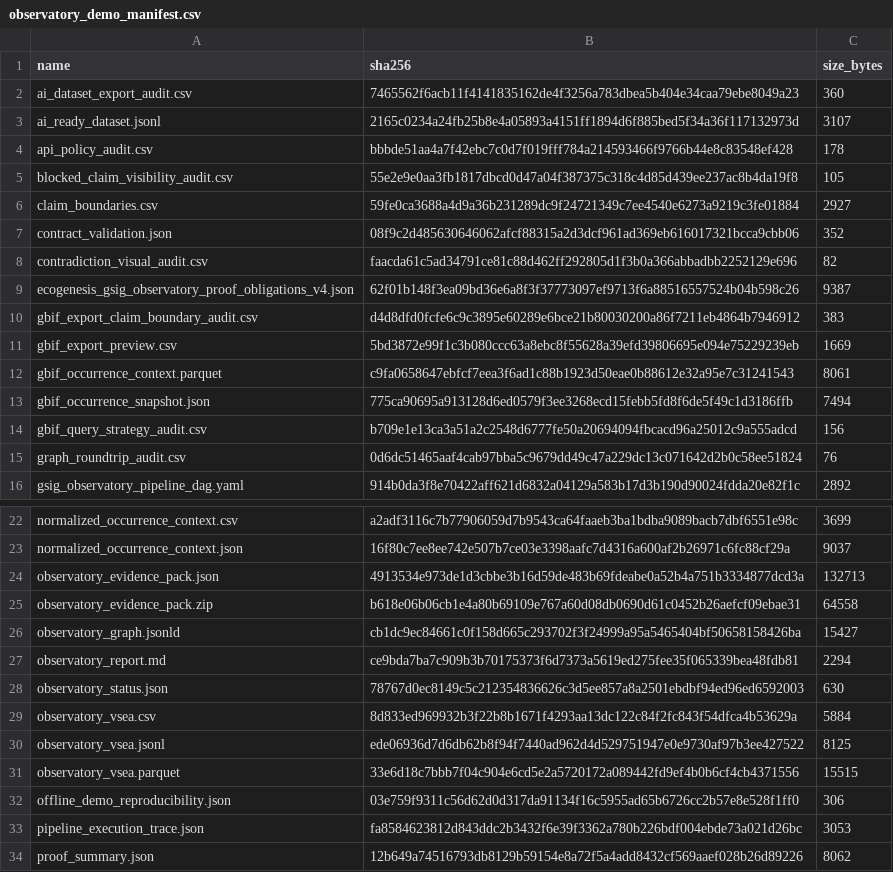
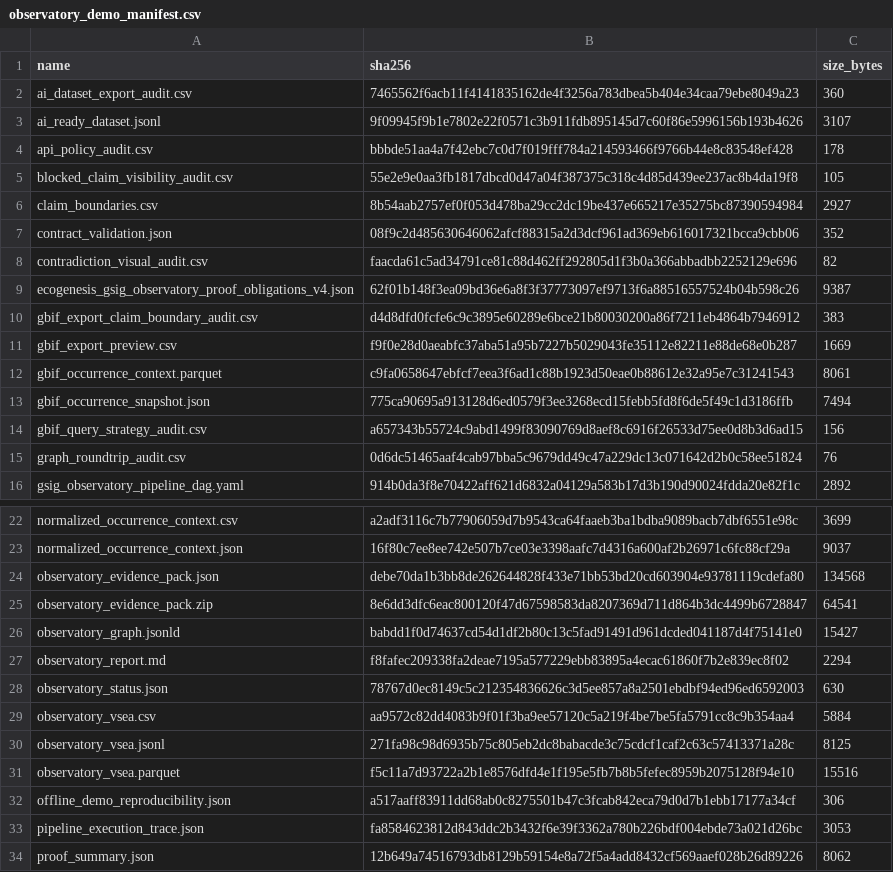
Before and after one commit to Ecooddworld/EcoGenesis_Evidence_Atlas, a CSV file: reports/observatory-demo/observatory_demo_manifest.csv, drawn as a sheet; only a part is shown, gaps mark what is left out; the diff covers the shown part only.

```diff
--- a/reports/observatory-demo/observatory_demo_manifest.csv
+++ b/reports/observatory-demo/observatory_demo_manifest.csv
@@ -2,6 +2,6 @@ name,sha256,size_bytes
 ai_dataset_export_audit.csv,7465562f6acb11f4141835162de4f3256a783dbea5b404e34caa79ebe8049a23,360
-ai_ready_dataset.jsonl,2165c0234a24fb25b8e4a05893a4151ff1894d6f885bed5f34a36f117132973d,3107
+ai_ready_dataset.jsonl,9f09945f9b1e7802e22f0571c3b911fdb895145d7c60f86e5996156b193b4626,3107
 api_policy_audit.csv,bbbde51aa4a7f42ebc7c0d7f019fff784a214593466f9766b44e8c83548ef428,178
 blocked_claim_visibility_audit.csv,55e2e9e0aa3fb1817dbcd0d47a04f387375c318c4d85d439ee237ac8b4da19f8,105
-claim_boundaries.csv,59fe0ca3688a4d9a36b231289dc9f24721349c7ee4540e6273a9219c3fe01884,2927
+claim_boundaries.csv,8b54aab2757ef0f053d478ba29cc2dc19be437e665217e35275bc87390594984,2927
 contract_validation.json,08f9c2d485630646062afcf88315a2d3dcf961ad369eb616017321bcca9cbb06,352
@@ -10,6 +10,6 @@ ecogenesis_gsig_observatory_proof_obligations_v4.json,62f01b148f3ea09bd36e6a8f3f
 gbif_export_claim_boundary_audit.csv,d4d8dfd0fcfe6c9c3895e60289e6bce21b80030200a86f7211eb4864b7946912,383
-gbif_export_preview.csv,5bd3872e99f1c3b080ccc63a8ebc8f55628a39efd39806695e094e75229239eb,1669
+gbif_export_preview.csv,f9f0e28d0aeabfc37aba51a95b7227b5029043fe35112e82211e88de68e0b287,1669
 gbif_occurrence_context.parquet,c9fa0658647ebfcf7eea3f6ad1c88b1923d50eae0b88612e32a95e7c31241543,8061
 gbif_occurrence_snapshot.json,775ca90695a913128d6ed0579f3ee3268ecd15febb5fd8f6de5f49c1d3186ffb,7494
-gbif_query_strategy_audit.csv,b709e1e13ca3a51a2c2548d6777fe50a20694094fbcacd96a25012c9a555adcd,156
+gbif_query_strategy_audit.csv,a657343b55724c9abd1499f83090769d8aef8c6916f26533d75ee0d8b3d6ad15,156
 graph_roundtrip_audit.csv,0d6dc51465aaf4cab97bba5c9679dd49c47a229dc13c071642d2b0c58ee51824,76
@@ -23,11 +23,11 @@ normalized_occurrence_context.csv,a2adf3116c7b77906059d7b9543ca64faaeb3ba1bdba90
 normalized_occurrence_context.json,16f80c7ee8ee742e507b7ce03e3398aafc7d4316a600af2b26971c6fc88cf29a,9037
-observatory_evidence_pack.json,4913534e973de1d3cbbe3b16d59de483b69fdeabe0a52b4a751b3334877dcd3a,132713
-observatory_evidence_pack.zip,b618e06b06cb1e4a80b69109e767a60d08db0690d61c0452b26aefcf09ebae31,64558
-observatory_graph.jsonld,cb1dc9ec84661c0f158d665c293702f3f24999a95a5465404bf50658158426ba,15427
-observatory_report.md,ce9bda7ba7c909b3b70175373f6d7373a5619ed275fee35f065339bea48fdb81,2294
+observatory_evidence_pack.json,debe70da1b3bb8de262644828f433e71bb53bd20cd603904e93781119cdefa80,134568
+observatory_evidence_pack.zip,8e6dd3dfc6eac800120f47d67598583da8207369d711d864b3dc4499b6728847,64541
+observatory_graph.jsonld,babdd1f0d74637cd54d1df2b80c13c5fad91491d961dcded041187d4f75141e0,15427
+observatory_report.md,f8fafec209338fa2deae7195a577229ebb83895a4ecac61860f7b2e839ec8f02,2294
 observatory_status.json,78767d0ec8149c5c212354836626c3d5ee857a8a2501ebdbf94ed96ed6592003,630
-observatory_vsea.csv,8d833ed969932b3f22b8b1671f4293aa13dc122c84f2fc843f54dfca4b53629a,5884
-observatory_vsea.jsonl,ede06936d7d6db62b8f94f7440ad962d4d529751947e0e9730af97b3ee427522,8125
-observatory_vsea.parquet,33e6d18c7bbb7f04c904e6cd5e2a5720172a089442fd9ef4b0b6cf4cb4371556,15515
-offline_demo_reproducibility.json,03e759f9311c56d62d0d317da91134f16c5955ad65b6726cc2b57e8e528f1ff0,306
+observatory_vsea.csv,aa9572c82dd4083b9f01f3ba9ee57120c5a219f4be7be5fa5791cc8c9b354aa4,5884
+observatory_vsea.jsonl,271fa98c98d6935b75c805eb2dc8babacde3c75cdcf1caf2c63c57413371a28c,8125
+observatory_vsea.parquet,f5c11a7d93722a2b1e8576dfd4e1f195e5fb7b8b5fefec8959b2075128f94e10,15516
+offline_demo_reproducibility.json,a517aaff83911dd68ab0c8275501b47c3fcab842eca79d0d7b1ebb17177a34cf,306
 pipeline_execution_trace.json,fa8584623812d843ddc2b3432f6e39f3362a780b226bdf004ebde73a021d26bc,3053
```
Also changed, not shown: 3 edited cells elsewhere in this file, reports/observatory-demo/claim_boundaries.csv, reports/observatory-demo/gbif_export_preview.csv, 29 other files.
